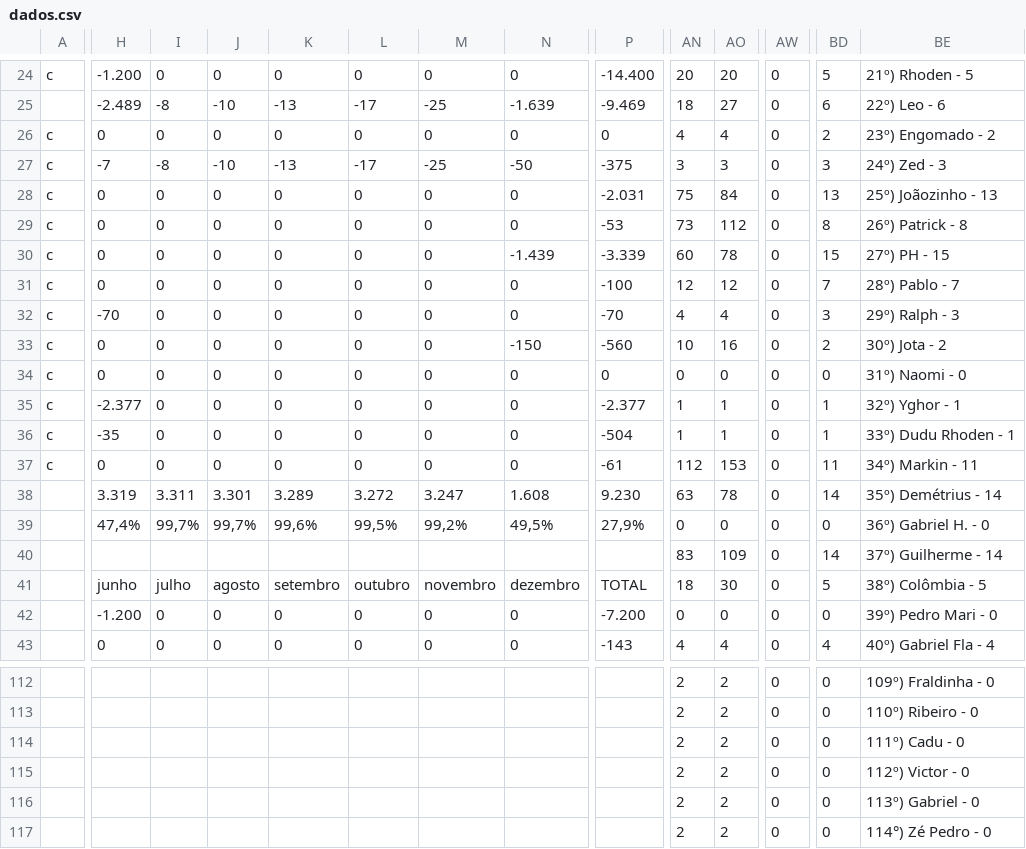
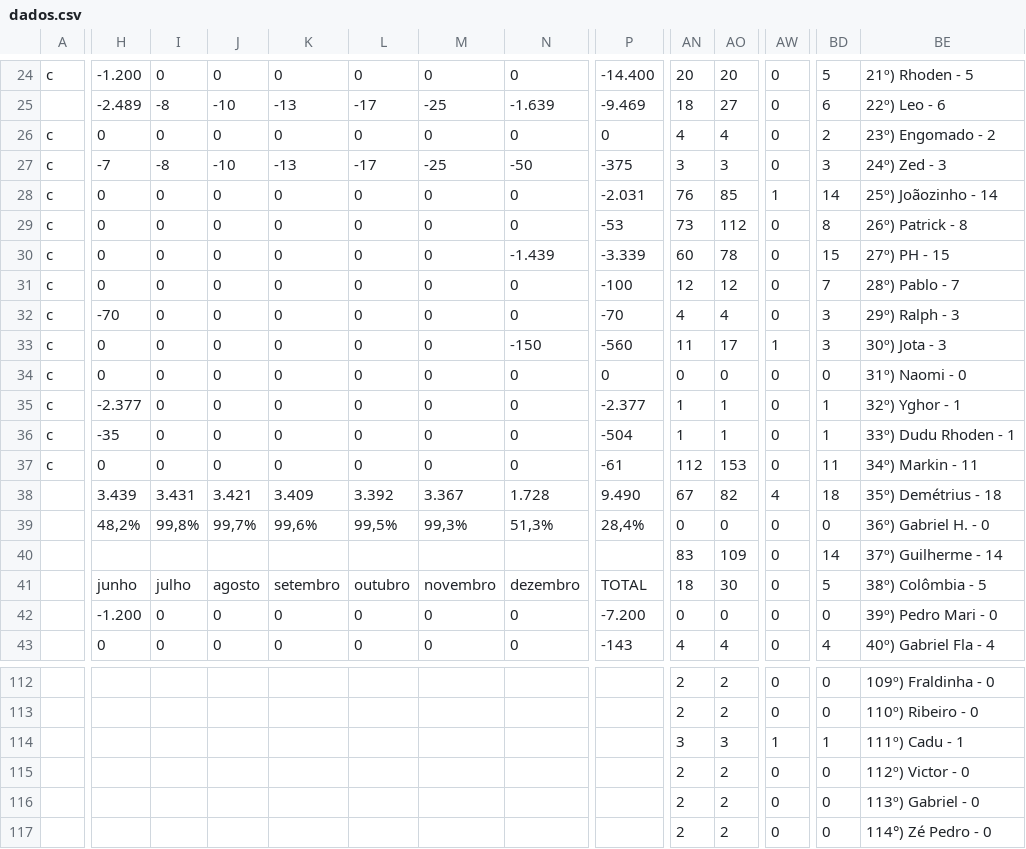
Before and after one commit to enzorchagas123/dados-pelada-CBD, a CSV file: dados.csv, drawn as a sheet; only a part is shown, gaps mark what is left out; the diff covers the shown part only; the diff names each change by its address in the sheet, - before the commit and + after, or states it on an @@ line.

```diff
--- a/dados.csv
+++ b/dados.csv
-AN28: 75
+AN28: 76
-AO28: 84
+AO28: 85
-AW28: 0
+AW28: 1
-BD28: 13
+BD28: 14
-BE28: 25º) Joãozinho - 13
+BE28: 25º) Joãozinho - 14
-AN33: 10
+AN33: 11
-AO33: 16
+AO33: 17
-AW33: 0
+AW33: 1
-BD33: 2
+BD33: 3
-BE33: 30º) Jota - 2
+BE33: 30º) Jota - 3
-H38: 3.319
+H38: 3.439
-I38: 3.311
+I38: 3.431
-J38: 3.301
+J38: 3.421
-K38: 3.289
+K38: 3.409
-L38: 3.272
+L38: 3.392
-M38: 3.247
+M38: 3.367
-N38: 1.608
+N38: 1.728
-P38: 9.230
+P38: 9.490
-AN38: 63
+AN38: 67
-AO38: 78
+AO38: 82
-AW38: 0
+AW38: 4
-BD38: 14
+BD38: 18
-BE38: 35º) Demétrius - 14
+BE38: 35º) Demétrius - 18
-H39: 47,4%
+H39: 48,2%
-I39: 99,7%
+I39: 99,8%
-M39: 99,2%
+M39: 99,3%
-N39: 49,5%
+N39: 51,3%
-P39: 27,9%
+P39: 28,4%
-AN114: 2
+AN114: 3
-AO114: 2
+AO114: 3
-AW114: 0
+AW114: 1
-BD114: 0
+BD114: 1
-BE114: 111º) Cadu - 0
+BE114: 111º) Cadu - 1
```
Also changed, not shown: 115 edited cells elsewhere in this file.
